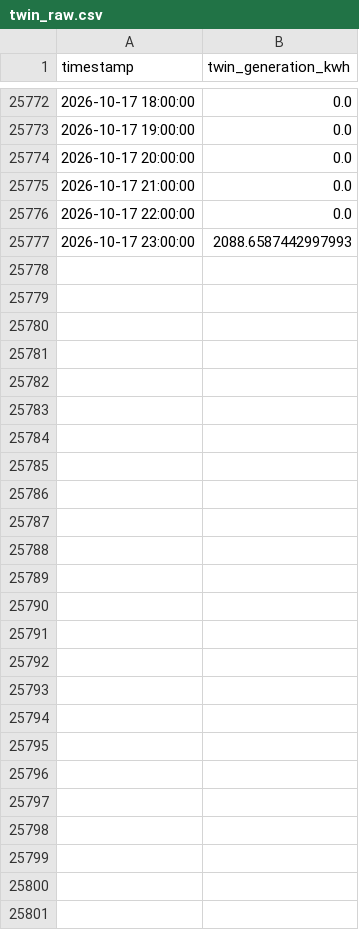
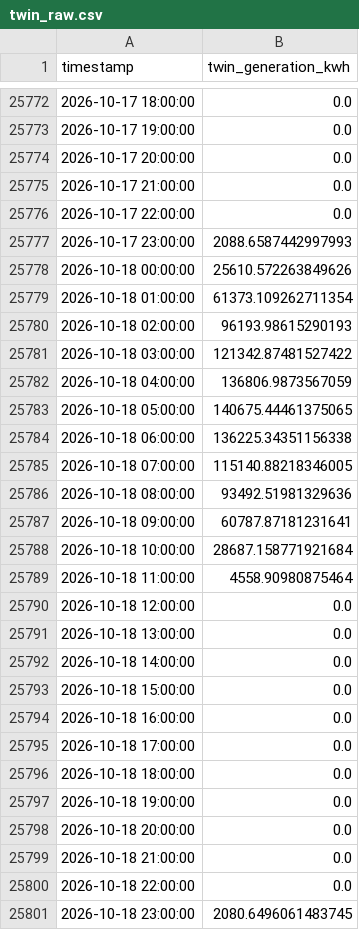
Before and after one commit to tikhala/proof-of-green-data, a CSV file: twin_raw.csv, drawn as a sheet; only a part is shown, gaps mark what is left out; the diff names each change by its address in the sheet, - before the commit and + after, or states it on an @@ line.

```diff
--- a/twin_raw.csv
+++ b/twin_raw.csv
+row 25778: 2026-10-18 00:00:00 | 25610.572263849626
+row 25779: 2026-10-18 01:00:00 | 61373.109262711354
+row 25780: 2026-10-18 02:00:00 | 96193.98615290193
+row 25781: 2026-10-18 03:00:00 | 121342.87481527422
+row 25782: 2026-10-18 04:00:00 | 136806.9873567059
+row 25783: 2026-10-18 05:00:00 | 140675.44461375065
+row 25784: 2026-10-18 06:00:00 | 136225.34351156338
+row 25785: 2026-10-18 07:00:00 | 115140.88218346005
+row 25786: 2026-10-18 08:00:00 | 93492.51981329636
+row 25787: 2026-10-18 09:00:00 | 60787.87181231641
+row 25788: 2026-10-18 10:00:00 | 28687.158771921684
+row 25789: 2026-10-18 11:00:00 | 4558.90980875464
+row 25790: 2026-10-18 12:00:00 | 0.0
+row 25791: 2026-10-18 13:00:00 | 0.0
+row 25792: 2026-10-18 14:00:00 | 0.0
+row 25793: 2026-10-18 15:00:00 | 0.0
+row 25794: 2026-10-18 16:00:00 | 0.0
+row 25795: 2026-10-18 17:00:00 | 0.0
+row 25796: 2026-10-18 18:00:00 | 0.0
+row 25797: 2026-10-18 19:00:00 | 0.0
+row 25798: 2026-10-18 20:00:00 | 0.0
+row 25799: 2026-10-18 21:00:00 | 0.0
+row 25800: 2026-10-18 22:00:00 | 0.0
+row 25801: 2026-10-18 23:00:00 | 2080.6496061483745
```
